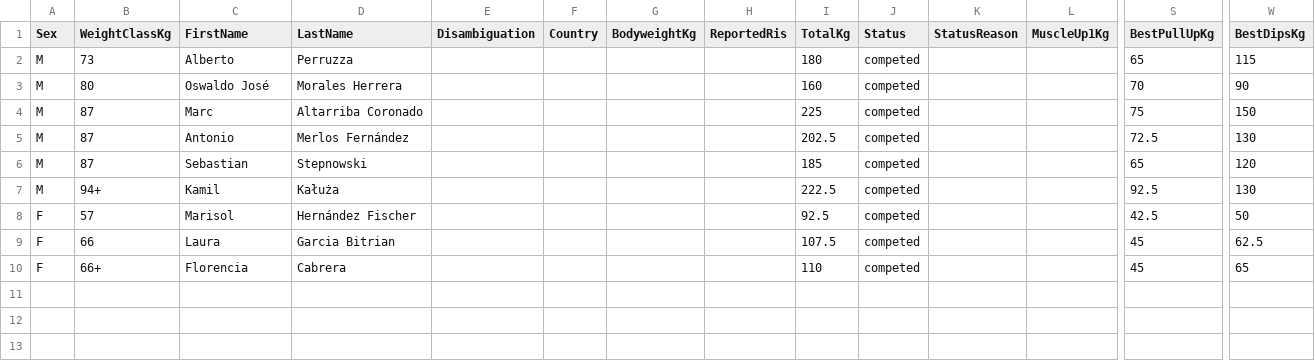
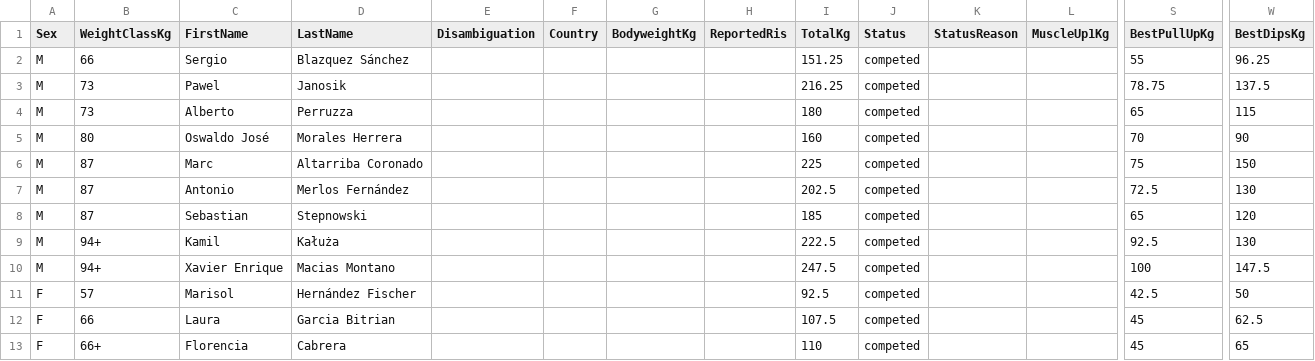
Before and after one commit to openstreetlifting/openstreetlifting, a CSV file: backend/data/competitions/asociacion-espanola-de-streetlifting/2022/aesl-arnold-classic-classic-2022/entries.csv, drawn as a sheet; only a part is shown, gaps mark what is left out; rows hold the shown columns only; the diff names each change by its address in the sheet, - before the commit and + after, or states it on an @@ line.

Commit message:
fix(data): apply confirmed Arnold 2022 identities and dips

```diff
--- a/backend/data/competitions/asociacion-espanola-de-streetlifting/2022/aesl-arnold-classic-classic-2022/entries.csv
+++ b/backend/data/competitions/asociacion-espanola-de-streetlifting/2022/aesl-arnold-classic-classic-2022/entries.csv
+row 2: M | 66 | Sergio | Blazquez Sánchez |  |  |  |  | 151.25 | competed |  |  | 55 | 96.25
+row 3: M | 73 | Pawel | Janosik |  |  |  |  | 216.25 | competed |  |  | 78.75 | 137.5
+row 10: M | 94+ | Xavier Enrique | Macias Montano |  |  |  |  | 247.5 | competed |  |  | 100 | 147.5
```
